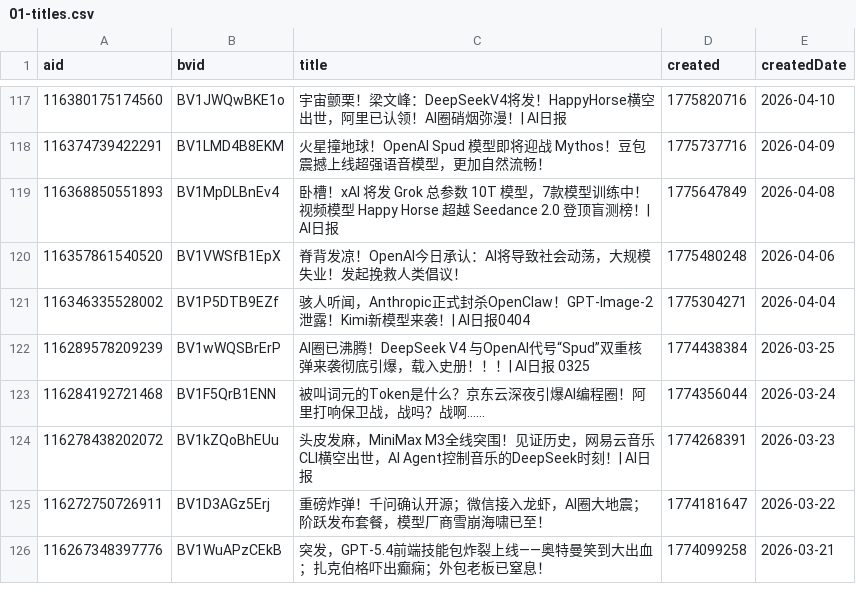
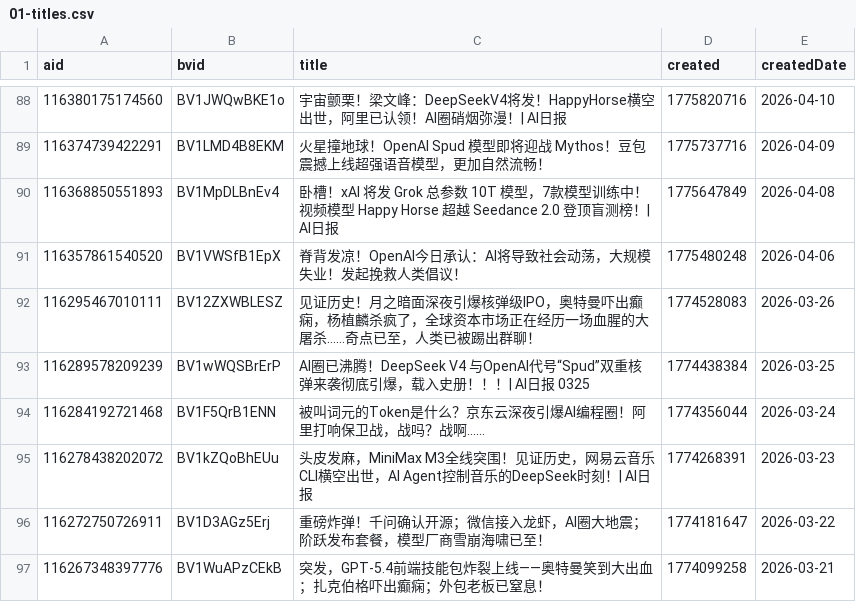
Before and after one commit to ChouChiu/heya-skill, a CSV file: skills/heya-title-style/references/01-titles.csv, drawn as a sheet; only a part is shown, gaps mark what is left out; the diff covers the shown part only.

```diff
--- a/skills/heya-title-style/references/01-titles.csv
+++ b/skills/heya-title-style/references/01-titles.csv
@@ -120,3 +91,3 @@ aid,bvid,title,created,createdDate
 116357861540520,BV1VWSfB1EpX,脊背发凉！OpenAI今日承认：AI将导致社会动荡，大规模失业！发起挽救人类倡议！,1775480248,2026-04-06
-116346335528002,BV1P5DTB9EZf,骇人听闻，Anthropic正式封杀OpenClaw！GPT-Image-2泄露！Kimi新模型来袭！| AI日报0404,1775304271,2026-04-04
+116295467010111,BV12ZXWBLESZ,见证历史！月之暗面深夜引爆核弹级IPO，奥特曼吓出癫痫，杨植麟杀疯了，全球资本市场正在经历一场血腥的大屠杀……奇点已至，人类已被踢出群聊！,1774528083,2026-03-26
 116289578209239,BV1wWQSBrErP,AI圈已沸腾！DeepSeek V4 与OpenAI代号“Spud”双重核弹来袭彻底引爆，载入史册！！！| AI日报 0325,1774438384,2026-03-25
```
Also changed, not shown: 29 removed rows elsewhere in this file, 4 other files.
